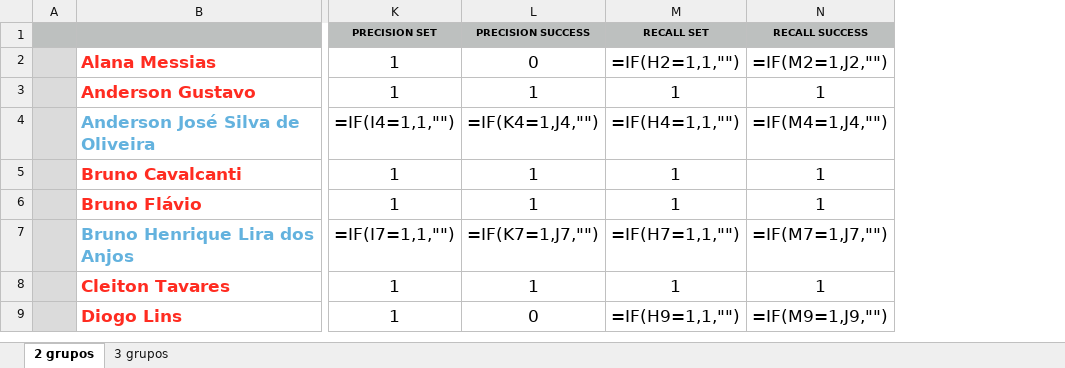
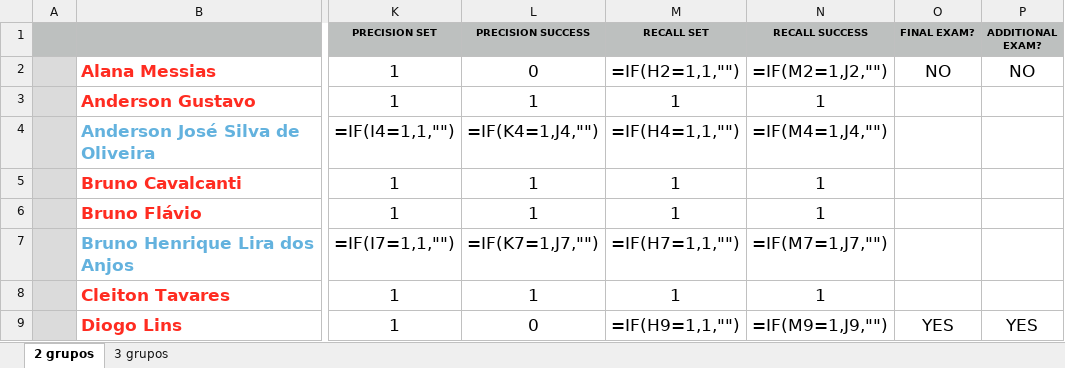
Before and after one commit to marciomribeiro/Computers-and-Education, an Excel workbook: util/Resultados - P-R.xlsx, sheet 2 grupos, drawn as a sheet; only a part is shown, gaps mark what is left out; values as stored, in another font and other column widths than the file's, no borders; formulas without a stored value are shown as written; the diff names each change by its address in the sheet, - before the commit and + after, or states it on an @@ line.

```diff
--- a/util/Resultados - P-R.xlsx (sheet 2 grupos)
+++ b/util/Resultados - P-R.xlsx (sheet 2 grupos)
+column O (FINAL EXAM?), rows 2-9: NO |  |  |  |  |  |  | YES
+column P (ADDITIONAL EXAM?), rows 2-9: NO |  |  |  |  |  |  | YES
```
Also changed, not shown: sheet 3 grupos, formulas that keep their value, 3 other files.
